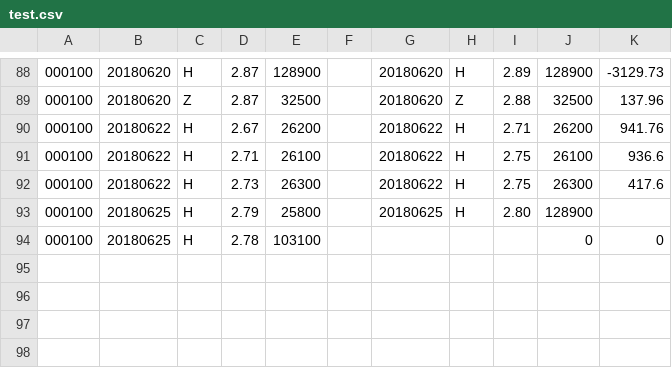
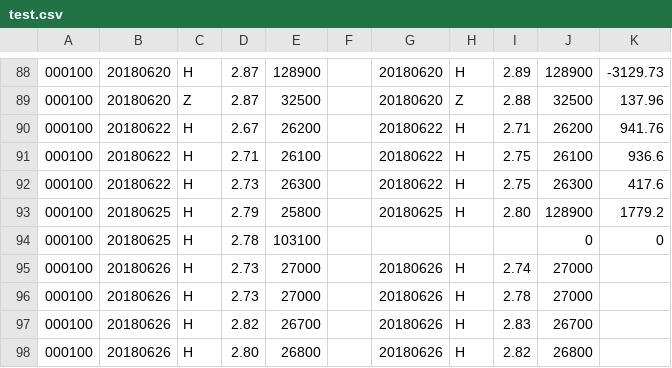
Before and after one commit to q2019/test, a CSV file: test.csv, drawn as a sheet; only a part is shown, gaps mark what is left out.

Commit message:
test.csv

```diff
--- a/test.csv
+++ b/test.csv
@@ -92,3 +92,7 @@
 000100,20180622,H,2.73,26300,,20180622,H,2.75,26300,417.6
-000100,20180625,H,2.79,25800,,20180625,H,2.80,128900,
+000100,20180625,H,2.79,25800,,20180625,H,2.80,128900,1779.2
 000100,20180625,H,2.78,103100,,,,,0,0
+000100,20180626,H,2.73,27000,,20180626,H,2.74,27000,
+000100,20180626,H,2.73,27000,,20180626,H,2.78,27000,
+000100,20180626,H,2.82,26700,,20180626,H,2.83,26700,
+000100,20180626,H,2.80,26800,,20180626,H,2.82,26800,
```
